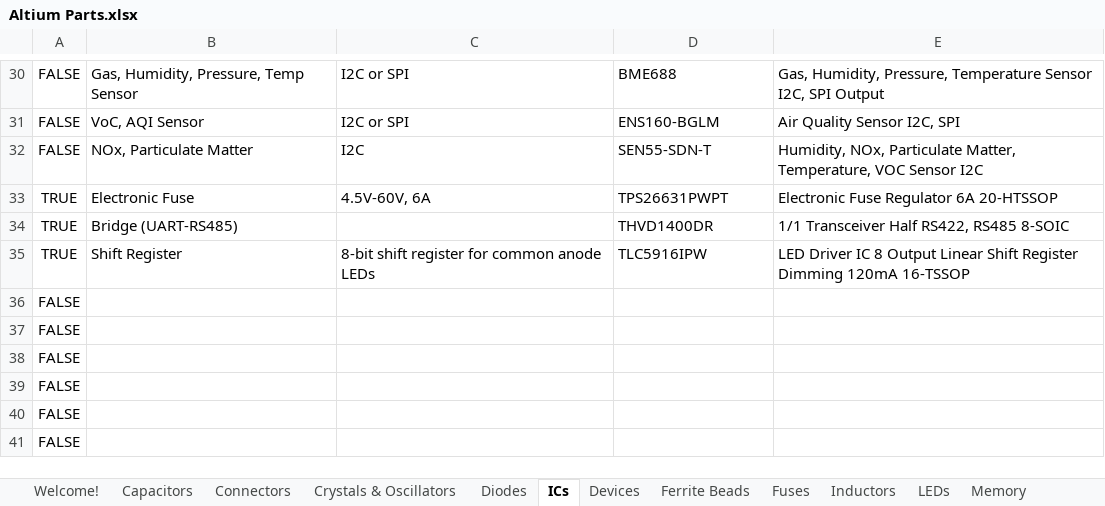
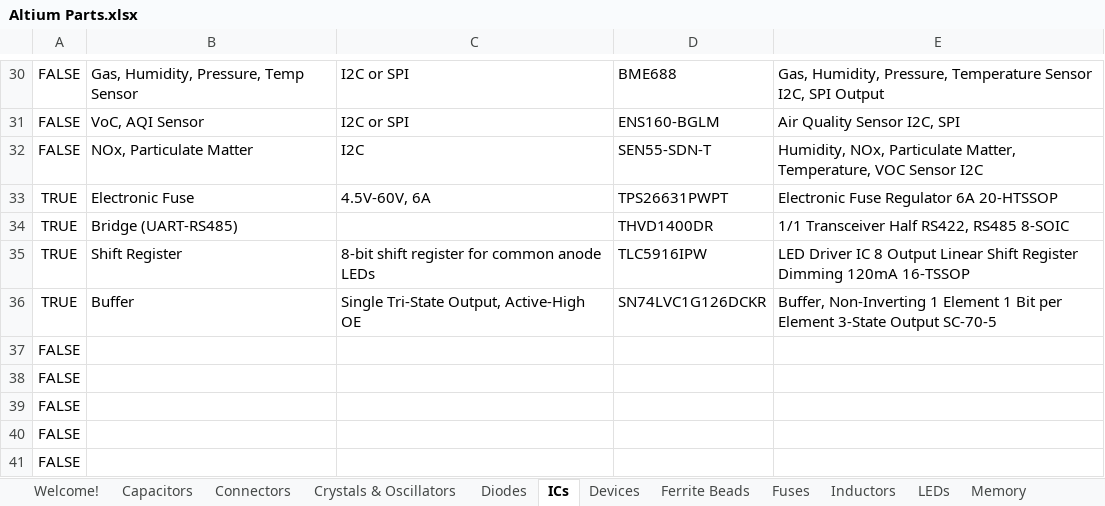
Before and after one commit to uf-mil-electrical/MIL-Altium, an Excel workbook: Altium Parts.xlsx, sheet ICs, drawn as a sheet; only a part is shown, gaps mark what is left out; values as stored, in another font and other column widths than the file's, no borders; table styles not drawn; removed rows and columns are numbered as before the commit, all else as after; the diff names each change by its address in the sheet, - before the commit and + after, or states it on an @@ line.

```diff
--- a/Altium Parts.xlsx (sheet ICs)
+++ b/Altium Parts.xlsx (sheet ICs)
-row 36: FALSE
+row 36: TRUE | Buffer | Single Tri-State Output, Active-High OE | SN74LVC1G126DCKR | Buffer, Non-Inverting 1 Element 1 Bit per Element 3-State Output SC-70-5
```
Also changed, not shown: sheet Memory, sheet Connectors, 10 other files.
